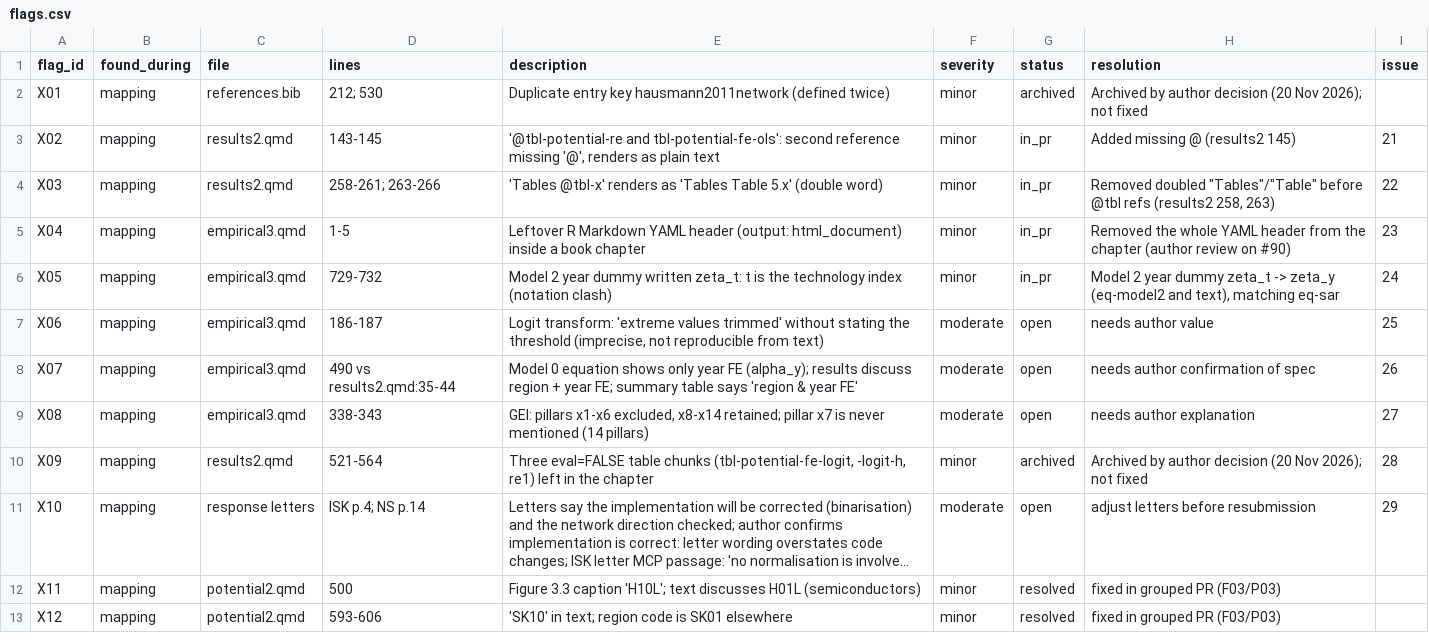
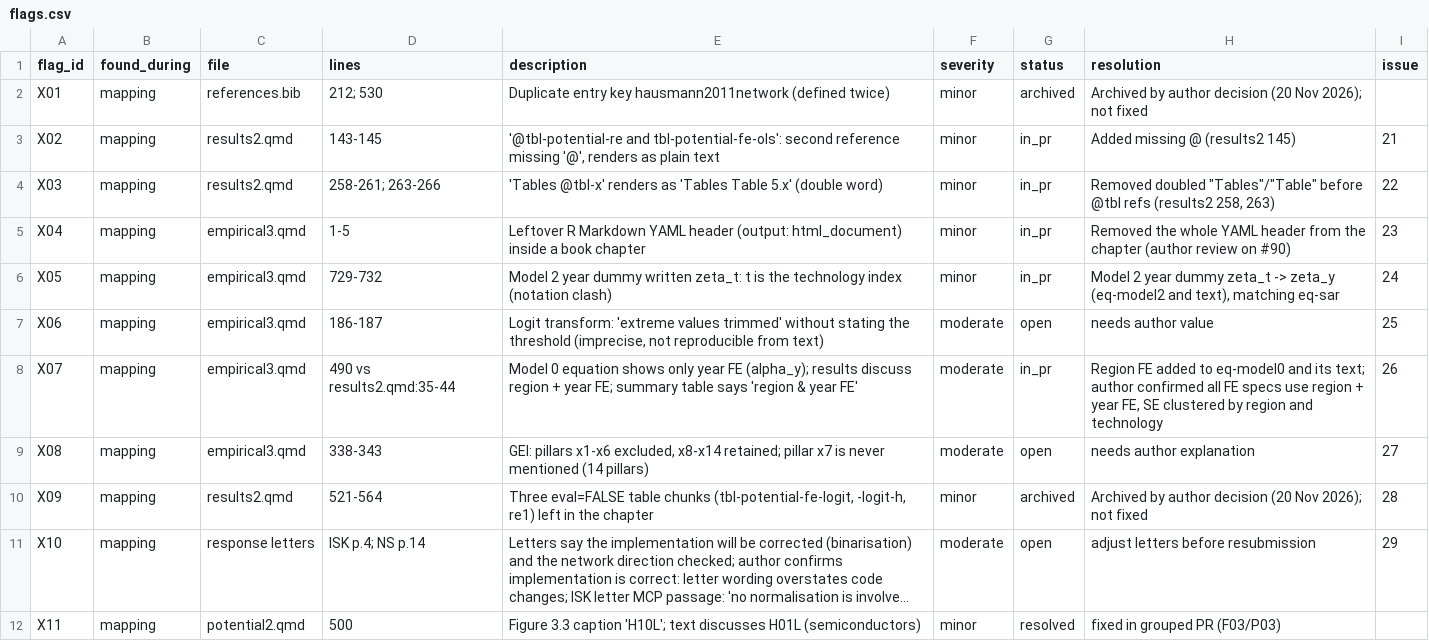
Before and after one commit to bennour007/dissertation, a CSV file: revision/flags.csv, drawn as a sheet; only a part is shown; the shorter side is filled out with more unchanged rows; long unchanged cells end in ….

```diff
--- a/revision/flags.csv
+++ b/revision/flags.csv
@@ -7,3 +7,3 @@ X05,mapping,empirical3.qmd,729-732,Model 2 year dummy written zeta_t: t is the t
 X06,mapping,empirical3.qmd,186-187,"Logit transform: 'extreme values trimmed' without stating the threshold (imprecise, not reproducible from text)",moderate,open,needs author value,25
-X07,mapping,empirical3.qmd,490 vs results2.qmd:35-44,Model 0 equation shows only year FE (alpha_y); results discuss region + year FE; summary table says 'region & year FE',moderate,open,needs author confirmation of spec,26
+X07,mapping,empirical3.qmd,490 vs results2.qmd:35-44,Model 0 equation shows only year FE (alpha_y); results discuss region + year FE; summary table says 'region & year FE',moderate,in_pr,"Region FE added to eq-model0 and its text; author confirmed all FE specs use region + year FE, SE clustered by region and technology",26
 X08,mapping,empirical3.qmd,338-343,"GEI: pillars x1-x6 excluded, x8-x14 retained; pillar x7 is never mentioned (14 pillars)",moderate,open,needs author explanation,27
```
Also changed, not shown: revision/units.csv, 3 other files.
